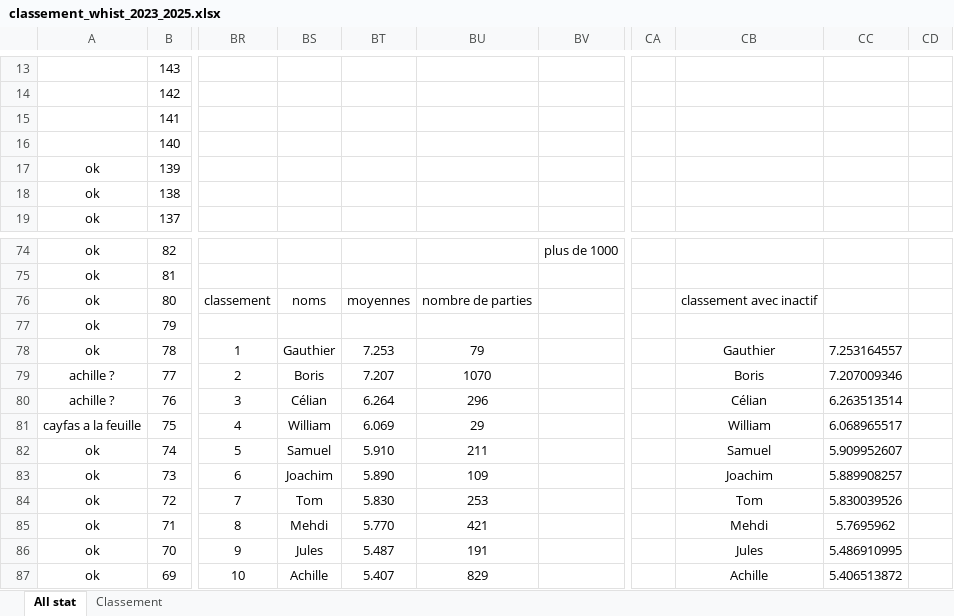
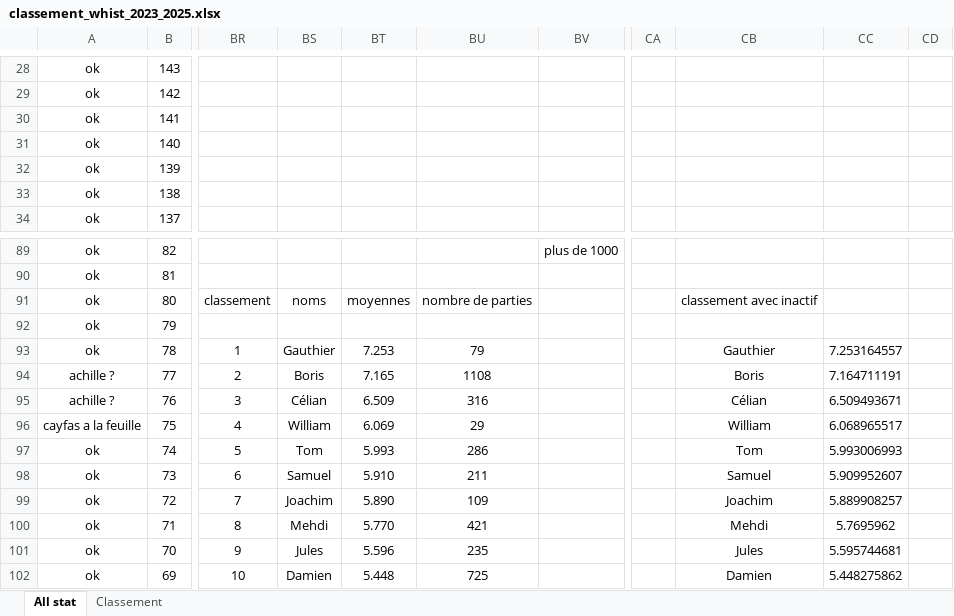
Before and after one commit to boris500/podium-quiz, an Excel workbook: classement_whist_2023_2025.xlsx, sheet All stat, drawn as a sheet; only a part is shown, gaps mark what is left out; values as stored, in another font and other column widths than the file's, no borders; conditional formats not drawn; addresses are those after the commit; the diff covers the shown part only; the diff names each change by its address in the sheet, - before the commit and + after, or states it on an @@ line.

Commit message:
update excel

```diff
--- a/classement_whist_2023_2025.xlsx (sheet All stat)
+++ b/classement_whist_2023_2025.xlsx (sheet All stat)
-A28:A31: (empty)
+A28:A31: ok
-BT94: 7.207
+BT94: 7.165
-BU94: 1070
+BU94: 1108
-CC94: 7.207009346
+CC94: 7.164711191
-BT95: 6.264
+BT95: 6.509
-BU95: 296
+BU95: 316
-CC95: 6.263513514
+CC95: 6.509493671
-BS97: Samuel
+BS97: Tom
-BT97: 5.910
+BT97: 5.993
-BU97: 211
+BU97: 286
-CB97: Samuel
+CB97: Tom
-CC97: 5.909952607
+CC97: 5.993006993
-BS98: Joachim
+BS98: Samuel
-BT98: 5.890
+BT98: 5.910
-BU98: 109
+BU98: 211
-CB98: Joachim
+CB98: Samuel
-CC98: 5.889908257
+CC98: 5.909952607
-BS99: Tom
+BS99: Joachim
-BT99: 5.830
+BT99: 5.890
-BU99: 253
+BU99: 109
-CB99: Tom
+CB99: Joachim
-CC99: 5.830039526
+CC99: 5.889908257
-BT101: 5.487
+BT101: 5.596
-BU101: 191
+BU101: 235
-CC101: 5.486910995
+CC101: 5.595744681
-BS102: Achille
+BS102: Damien
-BT102: 5.407
+BT102: 5.448
-BU102: 829
+BU102: 725
-CB102: Achille
+CB102: Damien
-CC102: 5.406513872
+CC102: 5.448275862
```
Also changed, not shown: 15 added rows and 134 edited cells elsewhere in this sheet, sheet Classement, formulas that keep their value.
